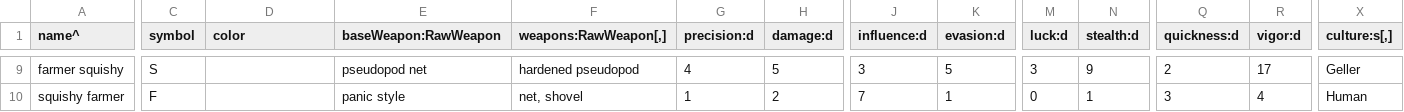
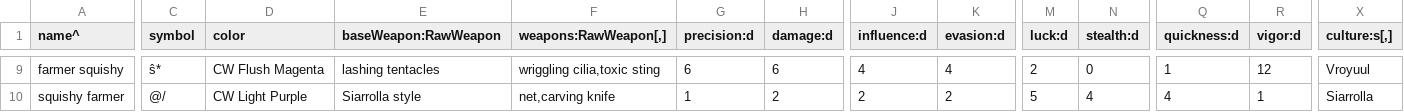
Before and after one commit to yellowstonegames/Epigon, a TSV file: etc/TabLab Combat Data/RawCreature.tsv, drawn as a sheet; only a part is shown, gaps mark what is left out; the diff covers the shown part only; the diff names each change by its address in the sheet, - before the commit and + after, or states it on an @@ line.

Commit message:
Slight changes to creatures, generate code
Now you can encounter squishies, which are purple `s` variants, and squishy farmers, which are purple `@` signs in italics.

```diff
--- a/etc/TabLab Combat Data/RawCreature.tsv
+++ b/etc/TabLab Combat Data/RawCreature.tsv
-C9 (symbol): S
+C9 (symbol): ŝ*
-D9 (color): (empty)
+D9 (color): CW Flush Magenta
-E9 (baseWeapon:RawWeapon): pseudopod net
+E9 (baseWeapon:RawWeapon): lashing tentacles
-F9 (weapons:RawWeapon[,]): hardened pseudopod
+F9 (weapons:RawWeapon[,]): wriggling cilia,toxic sting
-G9 (precision:d): 4
+G9 (precision:d): 6
-H9 (damage:d): 5
+H9 (damage:d): 6
-J9 (influence:d): 3
+J9 (influence:d): 4
-K9 (evasion:d): 5
+K9 (evasion:d): 4
-M9 (luck:d): 3
+M9 (luck:d): 2
-N9 (stealth:d): 9
+N9 (stealth:d): 0
-Q9 (quickness:d): 2
+Q9 (quickness:d): 1
-R9 (vigor:d): 17
+R9 (vigor:d): 12
-X9 (culture:s[,]): Geller
+X9 (culture:s[,]): Vroyuul
-C10 (symbol): F
+C10 (symbol): @/
-D10 (color): (empty)
+D10 (color): CW Light Purple
-E10 (baseWeapon:RawWeapon): panic style
+E10 (baseWeapon:RawWeapon): Siarrolla style
-F10 (weapons:RawWeapon[,]): net, shovel
+F10 (weapons:RawWeapon[,]): net,carving knife
-J10 (influence:d): 7
+J10 (influence:d): 2
-K10 (evasion:d): 1
+K10 (evasion:d): 2
-M10 (luck:d): 0
+M10 (luck:d): 5
-N10 (stealth:d): 1
+N10 (stealth:d): 4
-Q10 (quickness:d): 3
+Q10 (quickness:d): 4
-R10 (vigor:d): 4
+R10 (vigor:d): 1
-X10 (culture:s[,]): Human
+X10 (culture:s[,]): Siarrolla
```
Also changed, not shown: 27 edited cells elsewhere in this file, 1 other file.
